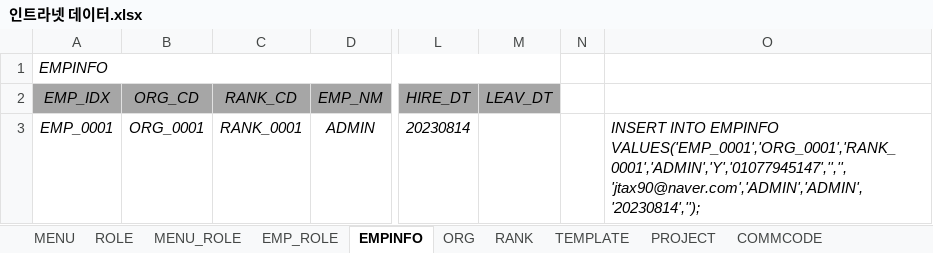
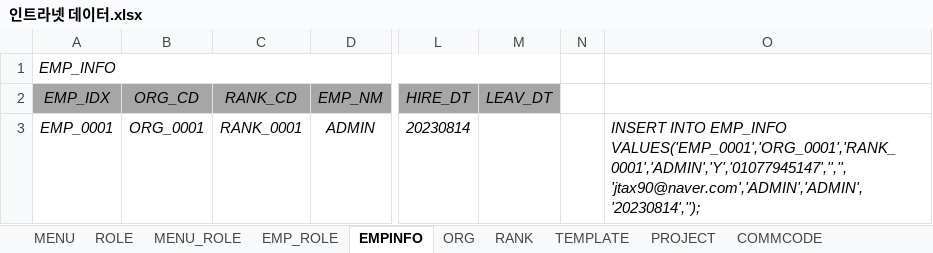
Before and after one commit to hikr90/hikr90, an Excel workbook: 02.프로젝트/01.인트라넷/01.설계/인트라넷 데이터.xlsx, sheet EMPINFO, drawn as a sheet; only a part is shown, gaps mark what is left out; values as stored, in another font and other column widths than the file's, no borders; the diff names each change by its address in the sheet, - before the commit and + after, or states it on an @@ line.

```diff
--- a/02.프로젝트/01.인트라넷/01.설계/인트라넷 데이터.xlsx (sheet EMPINFO)
+++ b/02.프로젝트/01.인트라넷/01.설계/인트라넷 데이터.xlsx (sheet EMPINFO)
-A1 (EMP_IDX): EMPINFO
+A1 (EMP_IDX): EMP_INFO
-O3: INSERT INTO EMPINFO VALUES('EMP_0001','ORG_0001','RANK_0001','ADMIN','Y','01077945147','','','jtax90@naver.com','ADMIN','ADMIN','20230814','');
+O3: INSERT INTO EMP_INFO VALUES('EMP_0001','ORG_0001','RANK_0001','ADMIN','Y','01077945147','','','jtax90@naver.com','ADMIN','ADMIN','20230814','');
```
Also changed, not shown: sheet TEMPLATE, 11 other files.
